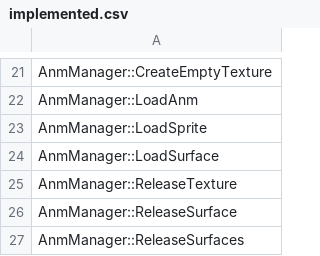
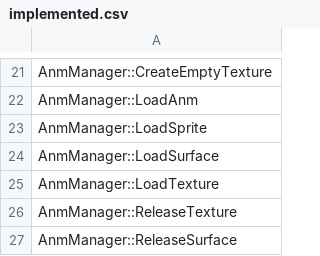
Before and after one commit to marysaka/th06, a CSV file: config/implemented.csv, drawn as a sheet; only a part is shown, gaps mark what is left out; the shorter side is filled out with more unchanged rows; the diff names each change by its address in the sheet, - before the commit and + after, or states it on an @@ line.

Commit message:
Match AnmManager::LoadTexture
Signed-off-by: Mary Guillemard <mary@mary.zone>

```diff
--- a/config/implemented.csv
+++ b/config/implemented.csv
+row 25: AnmManager::LoadTexture
```
Also changed, not shown: config/stubbed.csv, 1 other file.
